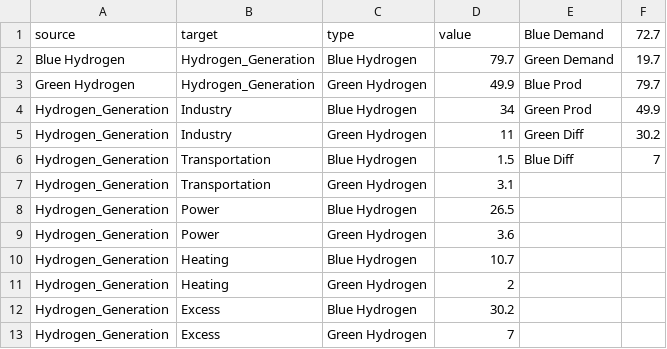
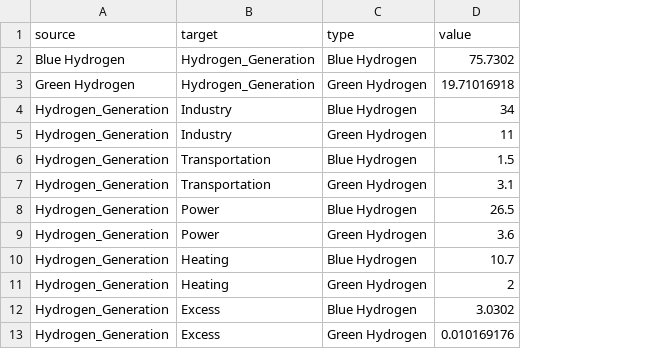
Before and after one commit to BenjaminGraves24/FYP, a CSV file: neutral-energy-values.csv, drawn as a sheet; the diff names each change by its address in the sheet, - before the commit and + after, or states it on an @@ line.

```diff
--- a/neutral-energy-values.csv
+++ b/neutral-energy-values.csv
-column E (Blue Demand), rows 2-6: Green Demand | Blue Prod | Green Prod | Green Diff | Blue Diff
-column F (72.7), rows 2-6: 19.7 | 79.7 | 49.9 | 30.2 | 7
-D2 (value): 79.7
+D2 (value): 75.7302
-D3 (value): 49.9
+D3 (value): 19.71016918
-D12 (value): 30.2
+D12 (value): 3.0302
-D13 (value): 7
+D13 (value): 0.010169176
```
Also changed, not shown: conservative-energy-values.csv, optimistic-energy-values.csv, 1 other file.
